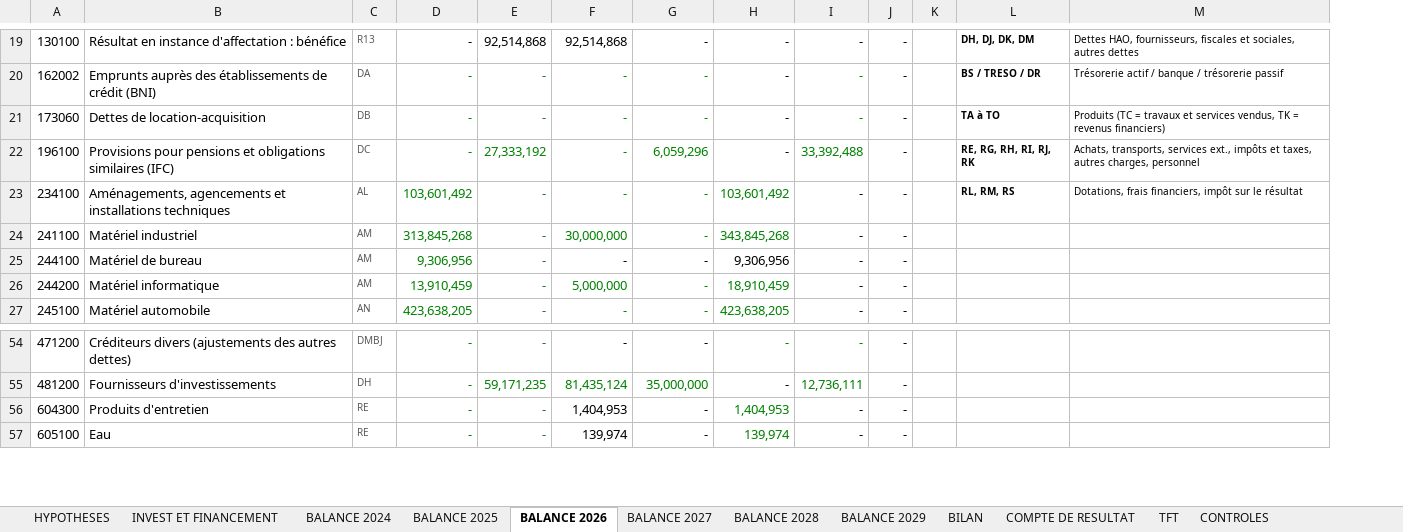
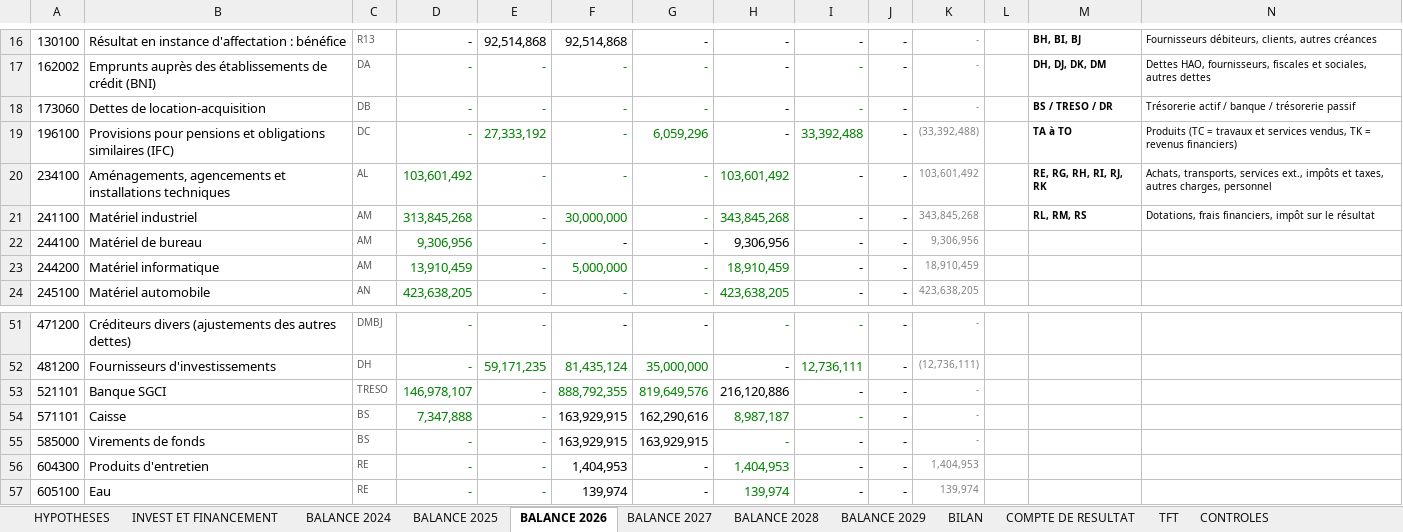
Before and after one commit to kouamesylvio-commits/Sylvio-KOUAME, an Excel workbook: previsions/PREVISIONS_FINANCIERES_5ANS_SYSCOHADA.xlsx, sheet BALANCE 2026, drawn as a sheet; only a part is shown, gaps mark what is left out; values as stored, in another font and other column widths than the file's, no borders; table styles not drawn; addresses are those after the commit; the diff covers the shown part only; the diff names each change by its address in the sheet, - before the commit and + after, or states it on an @@ line.

```diff
--- a/previsions/PREVISIONS_FINANCIERES_5ANS_SYSCOHADA.xlsx (sheet BALANCE 2026)
+++ b/previsions/PREVISIONS_FINANCIERES_5ANS_SYSCOHADA.xlsx (sheet BALANCE 2026)
+column K, rows 16-24: - | - | - | (33,392,488) | 103,601,492 | 343,845,268 | 9,306,956 | 18,910,459 | 423,638,205; rows 51-52: - | (12,736,111); rows 56-57: 1,404,953 | 139,974
-M16: DH, DJ, DK, DM
+M16: BH, BI, BJ
-N16: Dettes HAO, fournisseurs, fiscales et sociales, autres dettes
+N16: Fournisseurs débiteurs, clients, autres créances
-M17: BS / TRESO / DR
+M17: DH, DJ, DK, DM
-N17: Trésorerie actif / banque / trésorerie passif
+N17: Dettes HAO, fournisseurs, fiscales et sociales, autres dettes
-M18: TA à TO
+M18: BS / TRESO / DR
-N18: Produits (TC = travaux et services vendus, TK = revenus financiers)
+N18: Trésorerie actif / banque / trésorerie passif
-M19: RE, RG, RH, RI, RJ, RK
+M19: TA à TO
-N19: Achats, transports, services ext., impôts et taxes, autres charges, personnel
+N19: Produits (TC = travaux et services vendus, TK = revenus financiers)
-M20: RL, RM, RS
+M20: RE, RG, RH, RI, RJ, RK
-N20: Dotations, frais financiers, impôt sur le résultat
+N20: Achats, transports, services ext., impôts et taxes, autres charges, personnel
-M21: (empty)
+M21: RL, RM, RS
-N21: (empty)
+N21: Dotations, frais financiers, impôt sur le résultat
+row 53: 521101 | Banque SGCI | TRESO | 146,978,107 | - | 888,792,355 | 819,649,576 | 216,120,886 | - | - | -
+row 54: 571101 | Caisse | BS | 7,347,888 | - | 163,929,915 | 162,290,616 | 8,987,187 | - | - | -
+row 55: 585000 | Virements de fonds | BS | - | - | 163,929,915 | 163,929,915 | - | - | - | -
```
Also changed, not shown: 1 added row, 4 removed rows, 17 edited cells and cell formats elsewhere in this sheet, sheet BALANCE 2024, sheet BALANCE 2029, sheet BALANCE 2027, sheet BALANCE 2028, sheet BALANCE 2025, formulas that keep their value.
